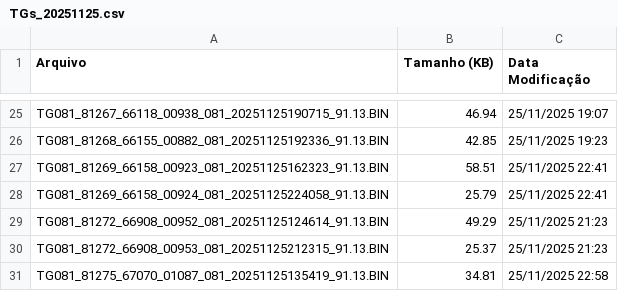
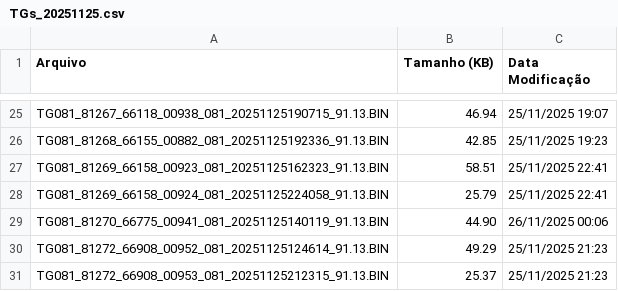
Before and after one commit to monitoramentov3lan/premium, a CSV file: docs/TGs_20251125.csv, drawn as a sheet; only a part is shown, gaps mark what is left out; the shorter side is filled out with more unchanged rows.

Commit message:
Atualização automática: TGs_20251125.csv

```diff
--- a/docs/TGs_20251125.csv
+++ b/docs/TGs_20251125.csv
@@ -28,2 +28,3 @@ TG081_81269_66158_00923_081_20251125162323_91.13.BIN,58.51,25/11/2025 22:41
 TG081_81269_66158_00924_081_20251125224058_91.13.BIN,25.79,25/11/2025 22:41
+TG081_81270_66775_00941_081_20251125140119_91.13.BIN,44.90,26/11/2025 00:06
 TG081_81272_66908_00952_081_20251125124614_91.13.BIN,49.29,25/11/2025 21:23
```
